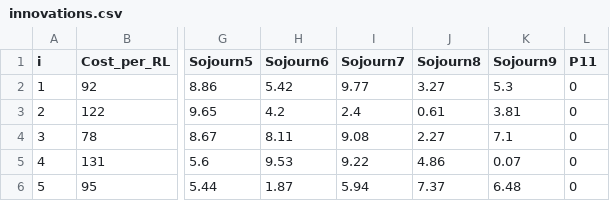
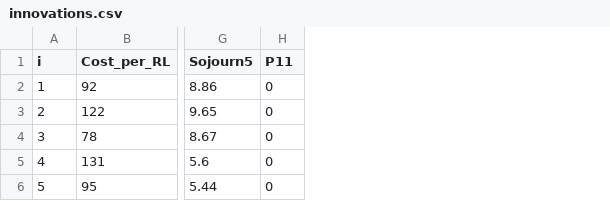
Before and after one commit to vyom-thakker/RoadmapsIAM, a CSV file: innovations.csv, drawn as a sheet; only a part is shown, gaps mark what is left out; the diff names each change by its address in the sheet, - before the commit and + after, or states it on an @@ line.

```diff
--- a/innovations.csv
+++ b/innovations.csv
-column H (Sojourn6), rows 2-6: 5.42 | 4.2 | 8.11 | 9.53 | 1.87
-column I (Sojourn7), rows 2-6: 9.77 | 2.4 | 9.08 | 9.22 | 5.94
-column J (Sojourn8), rows 2-6: 3.27 | 0.61 | 2.27 | 4.86 | 7.37
-column K (Sojourn9), rows 2-6: 5.3 | 3.81 | 7.1 | 0.07 | 6.48
```
Also changed, not shown: 1 other file.
